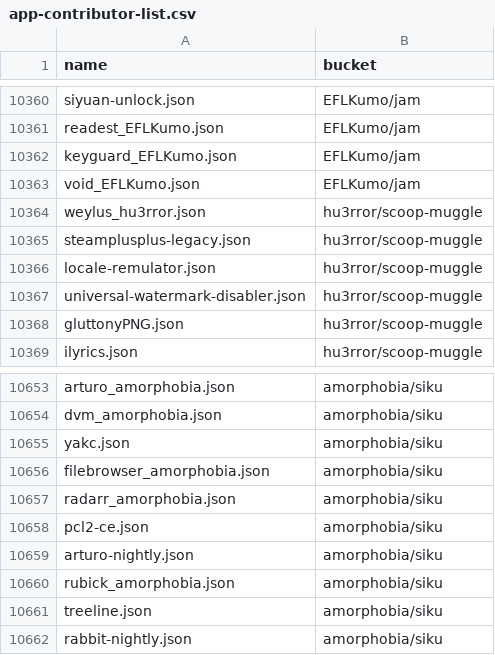
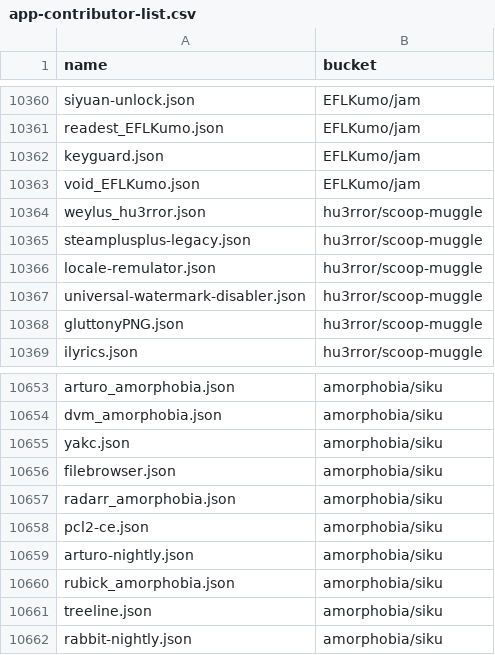
Before and after one commit to XiHanQWQ/scoop-apps, a CSV file: app-contributor-list.csv, drawn as a sheet; only a part is shown, gaps mark what is left out.

```diff
--- a/app-contributor-list.csv
+++ b/app-contributor-list.csv
@@ -10361,3 +10361,3 @@ siyuan-unlock.json,EFLKumo/jam
 readest_EFLKumo.json,EFLKumo/jam
-keyguard_EFLKumo.json,EFLKumo/jam
+keyguard.json,EFLKumo/jam
 void_EFLKumo.json,EFLKumo/jam
@@ -10655,3 +10655,3 @@ dvm_amorphobia.json,amorphobia/siku
 yakc.json,amorphobia/siku
-filebrowser_amorphobia.json,amorphobia/siku
+filebrowser.json,amorphobia/siku
 radarr_amorphobia.json,amorphobia/siku
```
Also changed, not shown: 40 other files.
